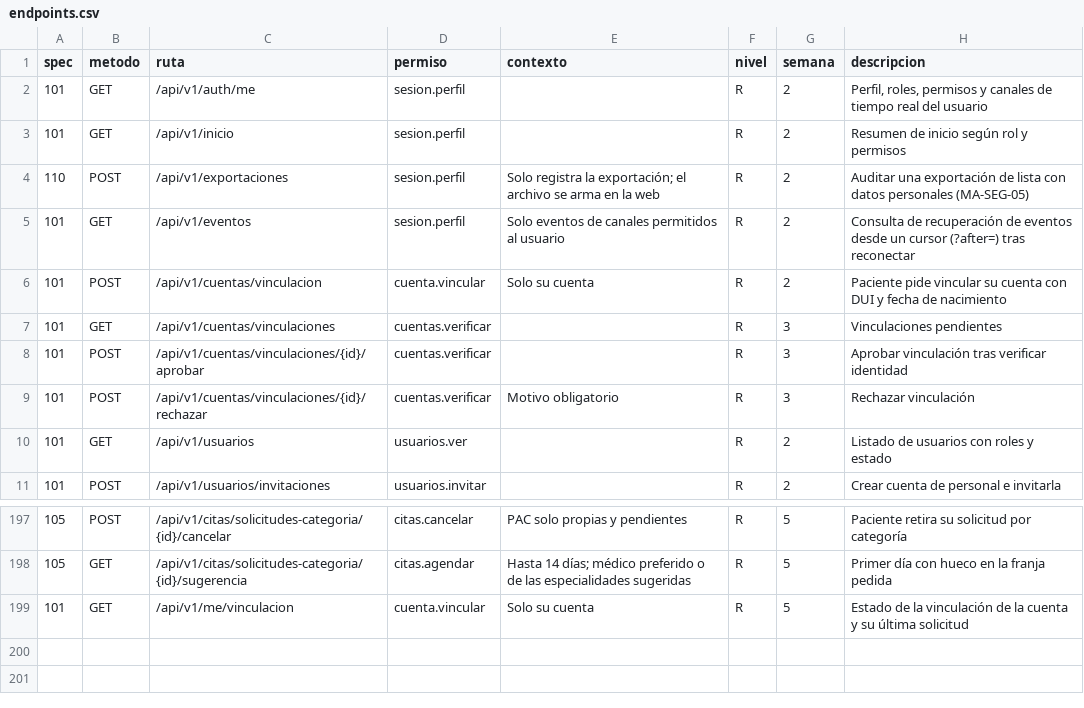
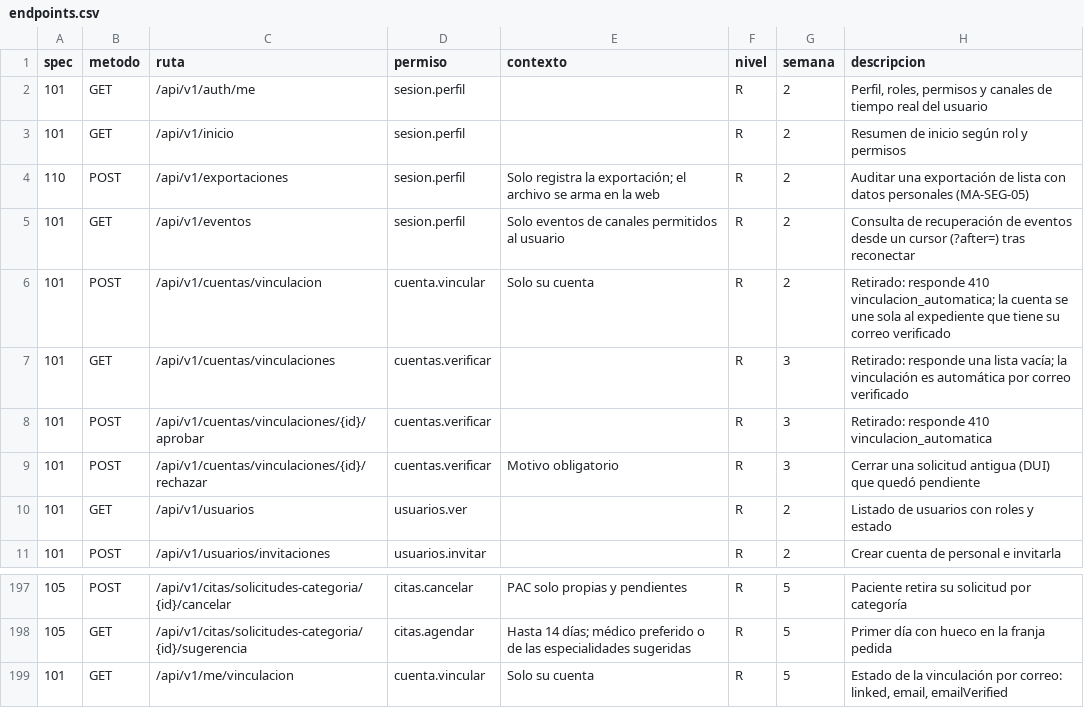
Before and after one commit to jojosenthusiast/Gestion_hospitalaria_universitaria_Climesa, a CSV file: docs/arquitectura/datos/endpoints.csv, drawn as a sheet; only a part is shown, gaps mark what is left out.

Commit message:
docs: describe linking by verified email and retire the DUI linking screens
Endpoints, screens and realtime docs now say the account joins its record by verified email, the DUI request and approval answer 410, the pending list is empty and vinculacion.solicitada is no longer emitted. Regenerated the screen inventory.

```diff
--- a/docs/arquitectura/datos/endpoints.csv
+++ b/docs/arquitectura/datos/endpoints.csv
@@ -5,6 +5,6 @@ spec,metodo,ruta,permiso,contexto,nivel,semana,descripcion
 101,GET,/api/v1/eventos,sesion.perfil,Solo eventos de canales permitidos al usuario,R,2,Consulta de recuperación de eventos desde un cursor (?after=) tras reconectar
-101,POST,/api/v1/cuentas/vinculacion,cuenta.vincular,Solo su cuenta,R,2,Paciente pide vincular su cuenta con DUI y fecha de nacimiento
-101,GET,/api/v1/cuentas/vinculaciones,cuentas.verificar,,R,3,Vinculaciones pendientes
-101,POST,/api/v1/cuentas/vinculaciones/{id}/aprobar,cuentas.verificar,,R,3,Aprobar vinculación tras verificar identidad
-101,POST,/api/v1/cuentas/vinculaciones/{id}/rechazar,cuentas.verificar,Motivo obligatorio,R,3,Rechazar vinculación
+101,POST,/api/v1/cuentas/vinculacion,cuenta.vincular,Solo su cuenta,R,2,Retirado: responde 410 vinculacion_automatica; la cuenta se une sola al expediente que tiene su correo verificado
+101,GET,/api/v1/cuentas/vinculaciones,cuentas.verificar,,R,3,Retirado: responde una lista vacía; la vinculación es automática por correo verificado
+101,POST,/api/v1/cuentas/vinculaciones/{id}/aprobar,cuentas.verificar,,R,3,Retirado: responde 410 vinculacion_automatica
+101,POST,/api/v1/cuentas/vinculaciones/{id}/rechazar,cuentas.verificar,Motivo obligatorio,R,3,Cerrar una solicitud antigua (DUI) que quedó pendiente
 101,GET,/api/v1/usuarios,usuarios.ver,,R,2,Listado de usuarios con roles y estado
@@ -198,2 +198,2 @@ spec,metodo,ruta,permiso,contexto,nivel,semana,descripcion
 105,GET,/api/v1/citas/solicitudes-categoria/{id}/sugerencia,citas.agendar,Hasta 14 días; médico preferido o de las especialidades sugeridas,R,5,Primer día con hueco en la franja pedida
-101,GET,/api/v1/me/vinculacion,cuenta.vincular,Solo su cuenta,R,5,Estado de la vinculación de la cuenta y su última solicitud
+101,GET,/api/v1/me/vinculacion,cuenta.vincular,Solo su cuenta,R,5,"Estado de la vinculación por correo: linked, email, emailVerified"
```
Also changed, not shown: docs/arquitectura/datos/pantallas.csv, 2 other files.
